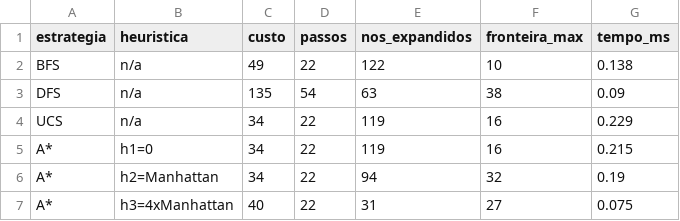
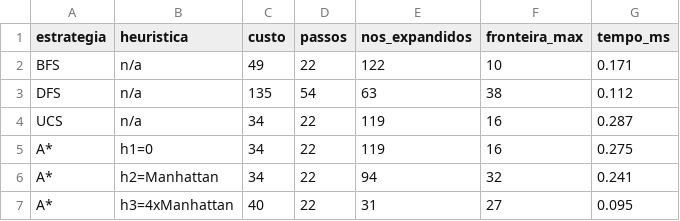
Before and after one commit to Rubens37781479/Projeto-Caatinga.AI, a CSV file: resultados/resultados.csv, drawn as a sheet.

```diff
--- a/resultados/resultados.csv
+++ b/resultados/resultados.csv
@@ -1,7 +1,7 @@
 estrategia,heuristica,custo,passos,nos_expandidos,fronteira_max,tempo_ms
-BFS,n/a,49,22,122,10,0.138
-DFS,n/a,135,54,63,38,0.09
-UCS,n/a,34,22,119,16,0.229
-A*,h1=0,34,22,119,16,0.215
-A*,h2=Manhattan,34,22,94,32,0.19
-A*,h3=4xManhattan,40,22,31,27,0.075
+BFS,n/a,49,22,122,10,0.171
+DFS,n/a,135,54,63,38,0.112
+UCS,n/a,34,22,119,16,0.287
+A*,h1=0,34,22,119,16,0.275
+A*,h2=Manhattan,34,22,94,32,0.241
+A*,h3=4xManhattan,40,22,31,27,0.095
```
Also changed, not shown: 32 other files.
